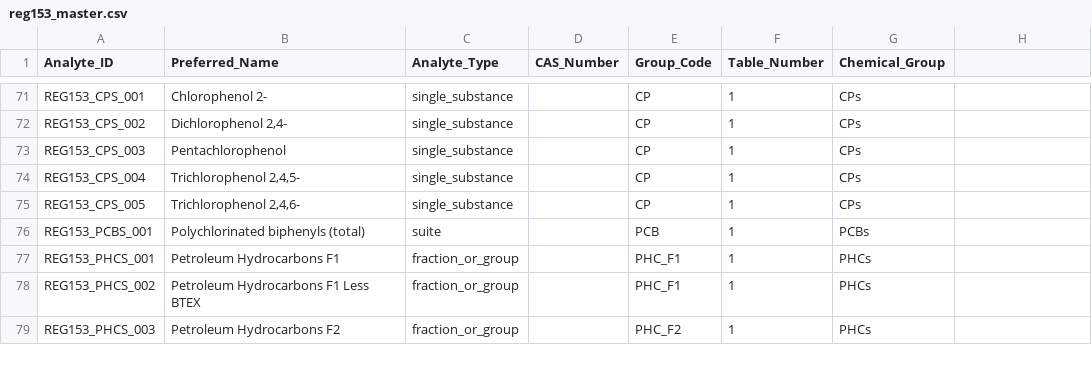
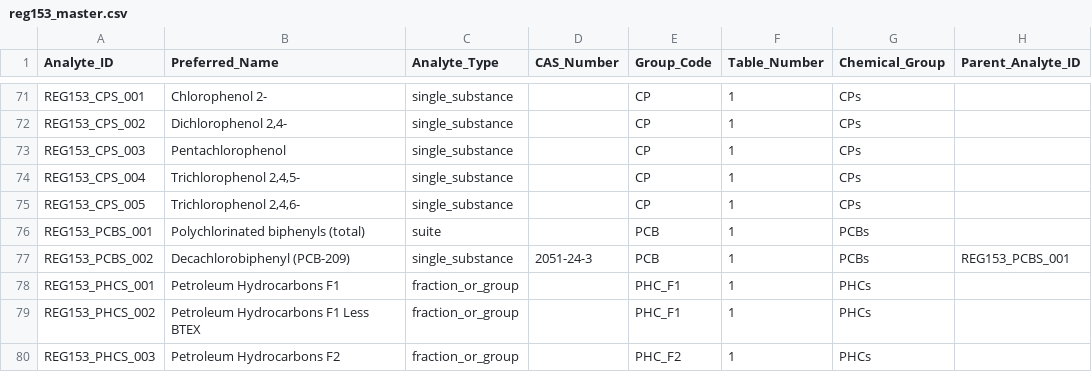
Before and after one commit to sudo-KNO3/Lab-Data-Input-Pipeline, a CSV file: data/processed/canonical/reg153_master.csv, drawn as a sheet; only a part is shown, gaps mark what is left out; the diff names each change by its address in the sheet, - before the commit and + after, or states it on an @@ line.

Commit message:
Add parent-child analyte hierarchy + PCB-209 + Manage Analytes tab
Schema: added parent_analyte_id (self-FK) to analytes table for
linking congeners/sub-compounds to parent suites.

Data: inserted PCB-209 (Decachlorobiphenyl, CAS 2051-24-3) as child
of Polychlorinated biphenyls (total) with 6 synonyms.

ORM: Analyte model now has parent/children relationships.
CRUD: insert_analyte() accepts parent_analyte_id parameter.
CSV: reg153_master.csv has Parent_Analyte_ID column.
Export: load_analyte_lookup() resolves parent_name.
Review Station: new Manage Analytes tab to browse analytes
and create new child analytes with auto-ID generation.

```diff
--- a/data/processed/canonical/reg153_master.csv
+++ b/data/processed/canonical/reg153_master.csv
-H1: (empty)
+H1: Parent_Analyte_ID
+row 77: REG153_PCBS_002 | Decachlorobiphenyl (PCB-209) | single_substance | 2051-24-3 | PCB | 1 | PCBs | REG153_PCBS_001
```
Also changed, not shown: 5 other files.
